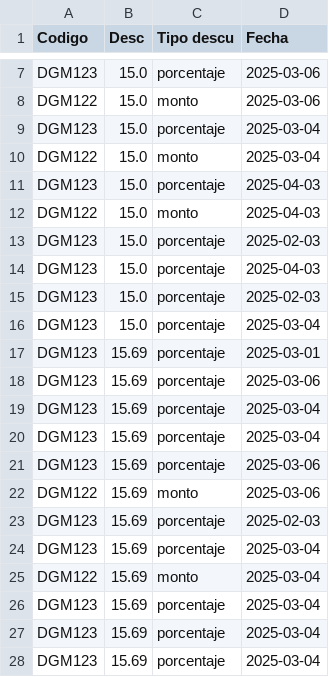
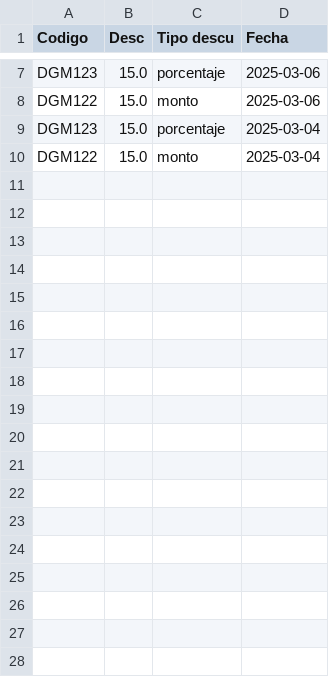
Before and after one commit to minelyprz/Proyectofinal, a CSV file: cupones.csv, drawn as a sheet; only a part is shown, gaps mark what is left out; the diff names each change by its address in the sheet, - before the commit and + after, or states it on an @@ line.

```diff
--- a/cupones.csv
+++ b/cupones.csv
-row 11: DGM123 | 15.0 | porcentaje | 2025-04-03
-row 12: DGM122 | 15.0 | monto | 2025-04-03
-row 13: DGM123 | 15.0 | porcentaje | 2025-02-03
-row 14: DGM123 | 15.0 | porcentaje | 2025-04-03
-row 15: DGM123 | 15.0 | porcentaje | 2025-02-03
-row 16: DGM123 | 15.0 | porcentaje | 2025-03-04
-row 17: DGM123 | 15.69 | porcentaje | 2025-03-01
-row 18: DGM123 | 15.69 | porcentaje | 2025-03-06
-row 19: DGM123 | 15.69 | porcentaje | 2025-03-04
-row 20: DGM123 | 15.69 | porcentaje | 2025-03-04
-row 21: DGM123 | 15.69 | porcentaje | 2025-03-06
-row 22: DGM122 | 15.69 | monto | 2025-03-06
-row 23: DGM123 | 15.69 | porcentaje | 2025-02-03
-row 24: DGM123 | 15.69 | porcentaje | 2025-03-04
-row 25: DGM122 | 15.69 | monto | 2025-03-04
-row 26: DGM123 | 15.69 | porcentaje | 2025-03-04
-row 27: DGM123 | 15.69 | porcentaje | 2025-03-04
-row 28: DGM123 | 15.69 | porcentaje | 2025-03-04
```
Also changed, not shown: 19 other files.
